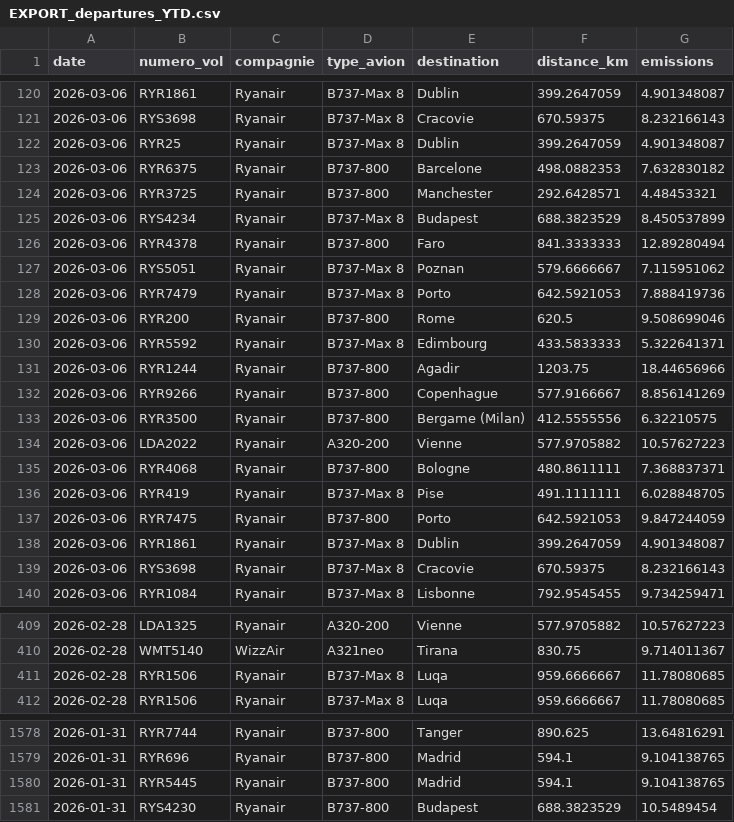
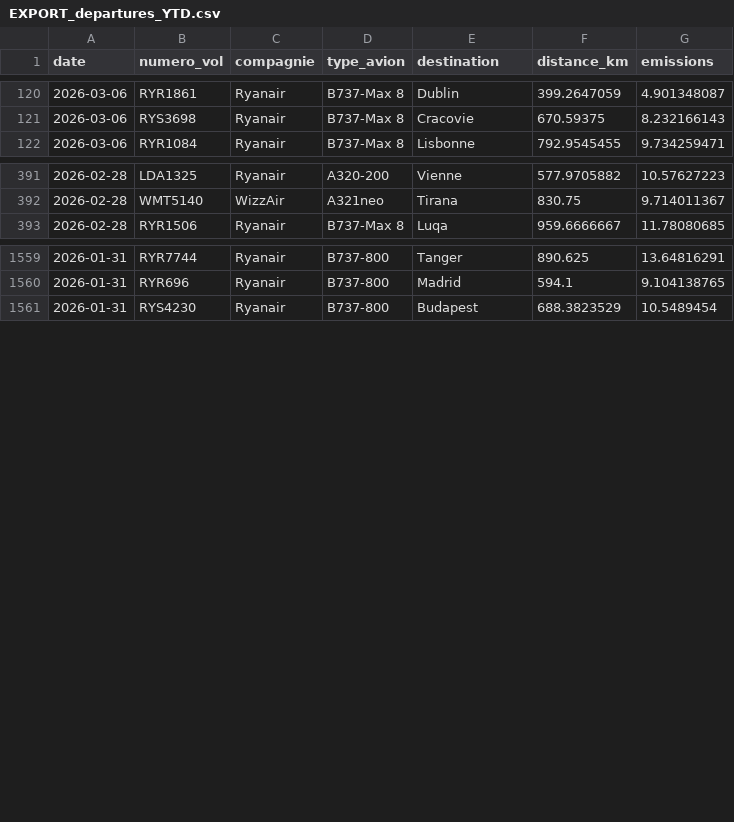
Before and after one commit to emissionscarbonebva-maker/bva-ges, a CSV file: data/EXPORT_departures_YTD.csv, drawn as a sheet; only a part is shown, gaps mark what is left out; the diff names each change by its address in the sheet, - before the commit and + after, or states it on an @@ line.

```diff
--- a/data/EXPORT_departures_YTD.csv
+++ b/data/EXPORT_departures_YTD.csv
-row 122: 2026-03-06 | RYR25 | Ryanair | B737-Max 8 | Dublin | 399.2647059 | 4.901348087
-row 123: 2026-03-06 | RYR6375 | Ryanair | B737-800 | Barcelone | 498.0882353 | 7.632830182
-row 124: 2026-03-06 | RYR3725 | Ryanair | B737-800 | Manchester | 292.6428571 | 4.48453321
-row 125: 2026-03-06 | RYS4234 | Ryanair | B737-Max 8 | Budapest | 688.3823529 | 8.450537899
-row 126: 2026-03-06 | RYR4378 | Ryanair | B737-800 | Faro | 841.3333333 | 12.89280494
-row 127: 2026-03-06 | RYS5051 | Ryanair | B737-Max 8 | Poznan | 579.6666667 | 7.115951062
-row 128: 2026-03-06 | RYR7479 | Ryanair | B737-Max 8 | Porto | 642.5921053 | 7.888419736
-row 129: 2026-03-06 | RYR200 | Ryanair | B737-800 | Rome | 620.5 | 9.508699046
-row 130: 2026-03-06 | RYR5592 | Ryanair | B737-Max 8 | Edimbourg | 433.5833333 | 5.322641371
-row 131: 2026-03-06 | RYR1244 | Ryanair | B737-800 | Agadir | 1203.75 | 18.44656966
-row 132: 2026-03-06 | RYR9266 | Ryanair | B737-800 | Copenhague | 577.9166667 | 8.856141269
-row 133: 2026-03-06 | RYR3500 | Ryanair | B737-800 | Bergame (Milan) | 412.5555556 | 6.32210575
-row 134: 2026-03-06 | LDA2022 | Ryanair | A320-200 | Vienne | 577.9705882 | 10.57627223
-row 135: 2026-03-06 | RYR4068 | Ryanair | B737-800 | Bologne | 480.8611111 | 7.368837371
-row 136: 2026-03-06 | RYR419 | Ryanair | B737-Max 8 | Pise | 491.1111111 | 6.028848705
-row 137: 2026-03-06 | RYR7475 | Ryanair | B737-800 | Porto | 642.5921053 | 9.847244059
-row 138: 2026-03-06 | RYR1861 | Ryanair | B737-Max 8 | Dublin | 399.2647059 | 4.901348087
-row 139: 2026-03-06 | RYS3698 | Ryanair | B737-Max 8 | Cracovie | 670.59375 | 8.232166143
-row 411: 2026-02-28 | RYR1506 | Ryanair | B737-Max 8 | Luqa | 959.6666667 | 11.78080685
-row 1580: 2026-01-31 | RYR5445 | Ryanair | B737-800 | Madrid | 594.1 | 9.104138765
```
Also changed, not shown: data/EXPORT_arrivals_YTD.csv, data/EXPORT_cumul_scopes.csv, 3 other files.
